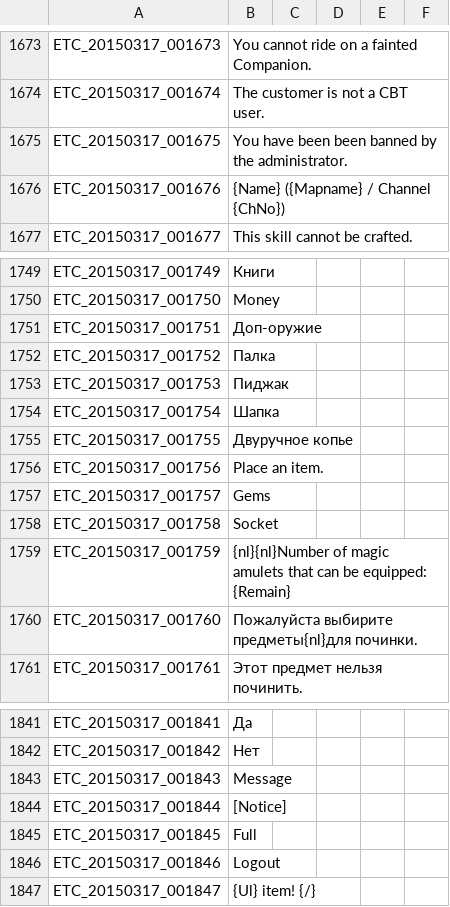
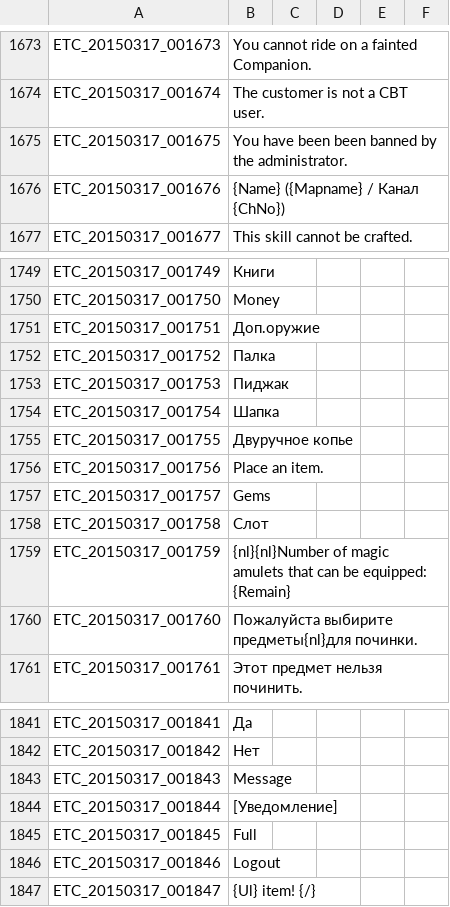
Before and after one commit to KorvinStb/Tree-of-Savior-Russian-Translate, a TSV file: ETC.tsv, drawn as a sheet; only a part is shown, gaps mark what is left out; the diff covers the shown part only.

```diff
--- a/ETC.tsv
+++ b/ETC.tsv
@@ -1675,3 +1675,3 @@ ETC_20150317_001674	The customer is not a CBT user.
 ETC_20150317_001675	You have been been banned by the administrator.
-ETC_20150317_001676	{Name} ({Mapname} / Channel {ChNo})
+ETC_20150317_001676	{Name} ({Mapname} / Канал {ChNo})
 ETC_20150317_001677	This skill cannot be crafted.
@@ -1750,3 +1750,3 @@ ETC_20150317_001749	Книги
 ETC_20150317_001750	Money
-ETC_20150317_001751	Доп-оружие
+ETC_20150317_001751	Доп.оружие
 ETC_20150317_001752	Палка
@@ -1757,3 +1757,3 @@ ETC_20150317_001756	Place an item.
 ETC_20150317_001757	Gems
-ETC_20150317_001758	Socket
+ETC_20150317_001758	Слот
 ETC_20150317_001759	{nl}{nl}Number of magic amulets that can be equipped: {Remain}
@@ -1843,3 +1843,3 @@ ETC_20150317_001842	Нет
 ETC_20150317_001843	Message
-ETC_20150317_001844	[Notice]
+ETC_20150317_001844	[Уведомление]
 ETC_20150317_001845	Full
```
Also changed, not shown: 19 edited cells elsewhere in this file.
